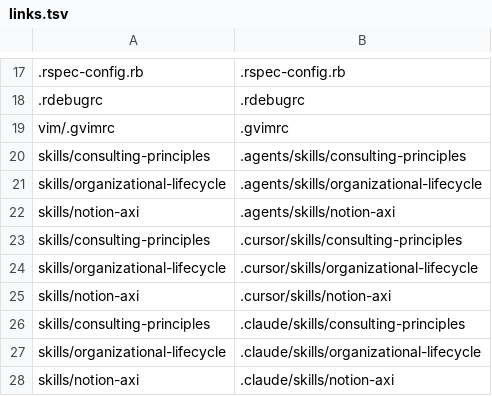
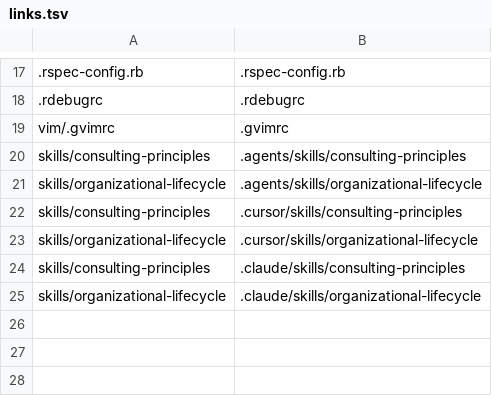
Before and after one commit to kbaribeau/dotfiles, a TSV file: install/links.tsv, drawn as a sheet; only a part is shown, gaps mark what is left out; the diff names each change by its address in the sheet, - before the commit and + after, or states it on an @@ line.

Commit message:
Keep third-party skills operator-owned and retain shared personal skills

```diff
--- a/install/links.tsv
+++ b/install/links.tsv
-row 22: skills/notion-axi | .agents/skills/notion-axi
-row 25: skills/notion-axi | .cursor/skills/notion-axi
-row 28: skills/notion-axi | .claude/skills/notion-axi
```
Also changed, not shown: 8 other files.
